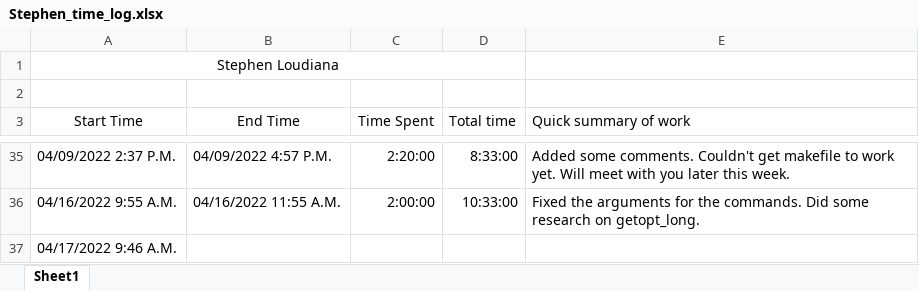
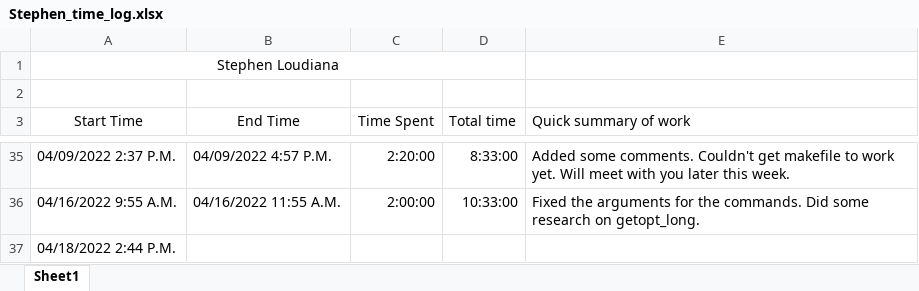
Before and after one commit to KvanQuilst/NetBSD-WifiBrowser, an Excel workbook: docs/time_logs/Stephen_time_log.xlsx, sheet Sheet1, drawn as a sheet; only a part is shown, gaps mark what is left out; values as stored, in another font and other column widths than the file's, no borders; the diff names each change by its address in the sheet, - before the commit and + after, or states it on an @@ line.

Commit message:
stephen: clock in

```diff
--- a/docs/time_logs/Stephen_time_log.xlsx (sheet Sheet1)
+++ b/docs/time_logs/Stephen_time_log.xlsx (sheet Sheet1)
-A37 (Start Time): 04/17/2022 9:46 A.M.
+A37 (Start Time): 04/18/2022 2:44 P.M.
```
Also changed, not shown: 1 other file.
